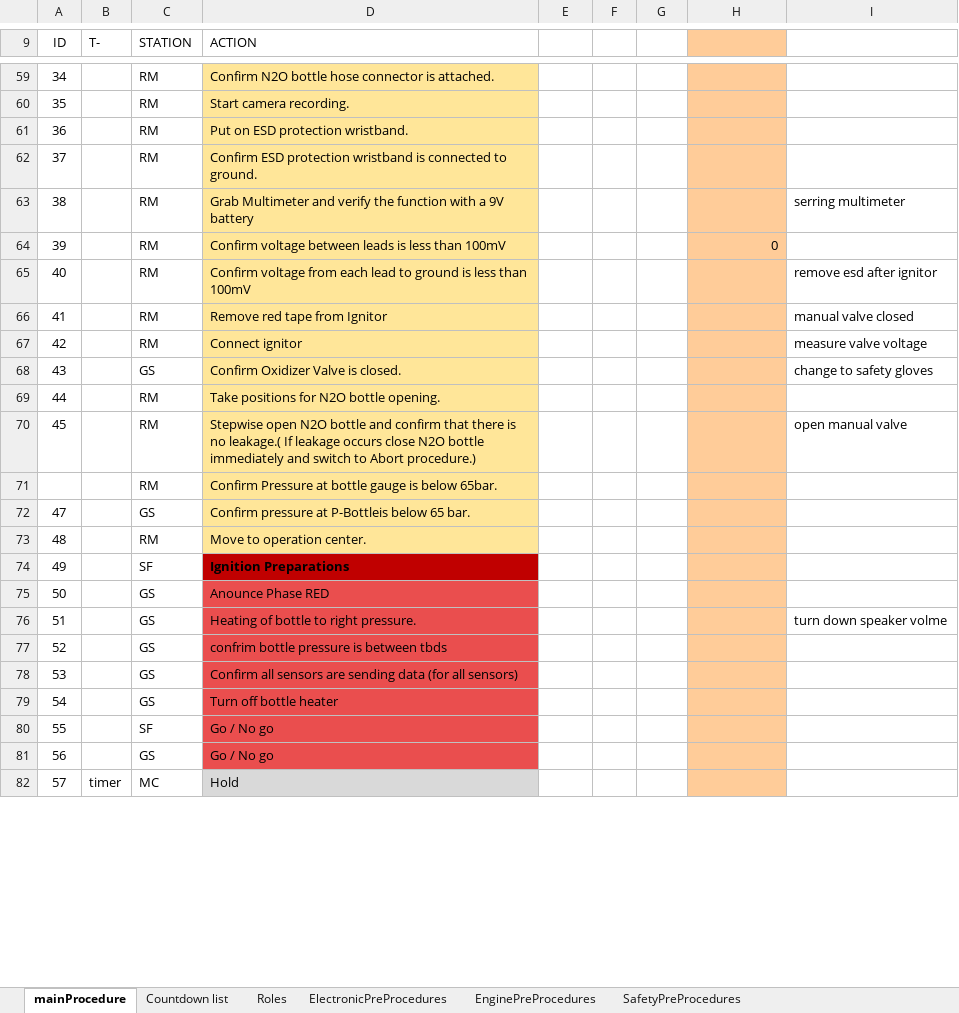
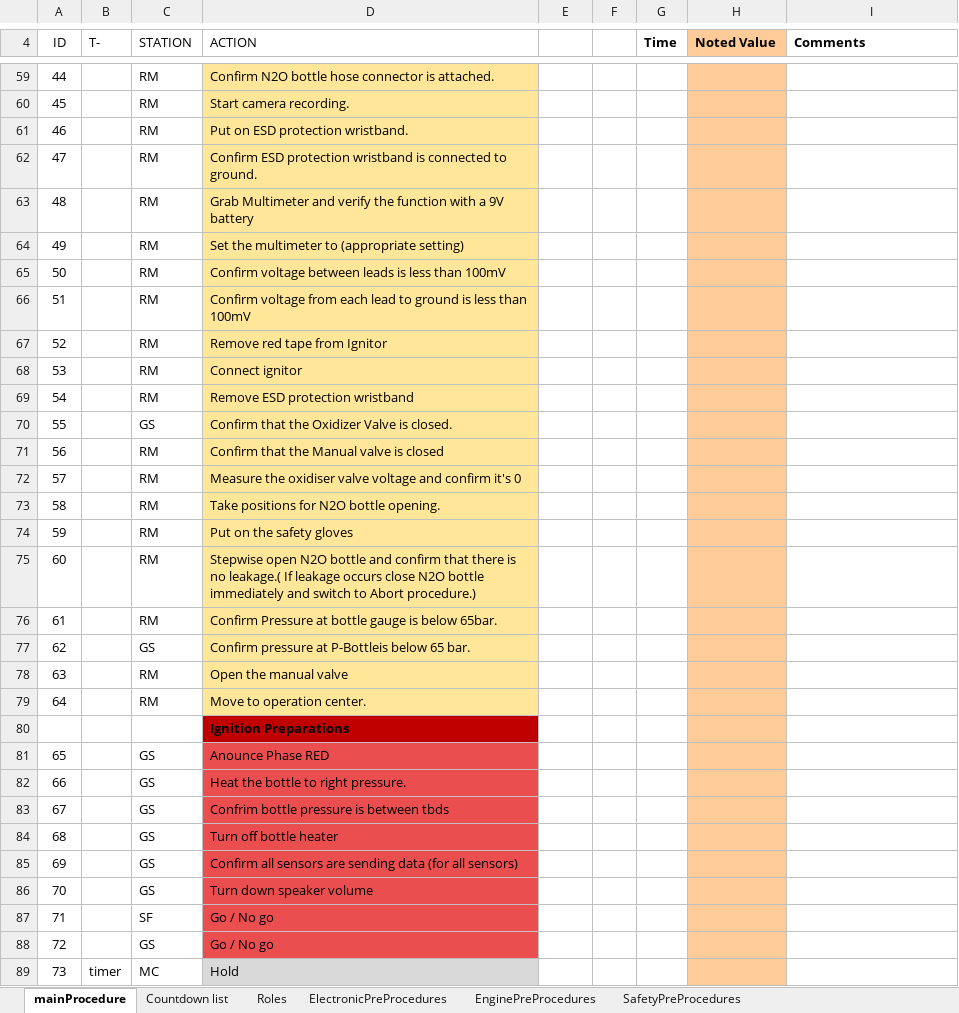
Before and after one commit to finhan-2/RavenProcedure, an Excel workbook: mainProcedure.xlsm, sheet mainProcedure, drawn as a sheet; only a part is shown, gaps mark what is left out; values as stored, in another font and other column widths than the file's, no borders; charts and pictures and conditional formats not drawn; addresses are those after the commit; the diff covers the shown part only; the diff names each change by its address in the sheet, - before the commit and + after, or states it on an @@ line.

Commit message:
Updated Main Procedures

```diff
--- a/mainProcedure.xlsm (sheet mainProcedure)
+++ b/mainProcedure.xlsm (sheet mainProcedure)
@@ column A (ID) renumbered from row 1 down @@
-G4: (empty)
+G4: Time
-H4: (empty)
+H4: Noted Value
-I4: (empty)
+I4: Comments
-I63 (Comments): serring multimeter
+I63 (Comments): (empty)
+row 64: 49 |  | RM | Set the multimeter to (appropriate setting)
-H65 (Noted Value): 0
+H65 (Noted Value): (empty)
-I66 (Comments): remove esd after ignitor
+I66 (Comments): (empty)
-I67 (Comments): manual valve closed
+I67 (Comments): (empty)
-I68 (Comments): measure valve voltage
+I68 (Comments): (empty)
+row 69: 54 |  | RM | Remove ESD protection wristband
-D70 (ACTION): Confirm Oxidizer Valve is closed.
+D70 (ACTION): Confirm that the Oxidizer Valve is closed.
-I70 (Comments): change to safety gloves
+I70 (Comments): (empty)
+row 71: 56 |  | RM | Confirm that the Manual valve is closed
+row 72: 57 |  | RM | Measure the oxidiser valve voltage and confirm it's 0
+row 74: 59 |  | RM | Put on the safety gloves
-I75 (Comments): open manual valve
+I75 (Comments): (empty)
+row 78: 63 |  | RM | Open the manual valve
-C80 (STATION): SF
+C80 (STATION): (empty)
-D82 (ACTION): Heating of bottle to right pressure.
+D82 (ACTION): Heat the bottle to right pressure.
-I82 (Comments): turn down speaker volme
+I82 (Comments): (empty)
-D83 (ACTION): confrim bottle pressure is between tbds
+D83 (ACTION): Confrim bottle pressure is between tbds
@@ row 79 moved to row 84: 68 @@
+row 86: 70 |  | GS | Turn down speaker volume
```
Also changed, not shown: 20 added rows, 14 removed rows, 25 edited cells and cell formats elsewhere in this sheet, formulas that keep their value, charts or pictures.
